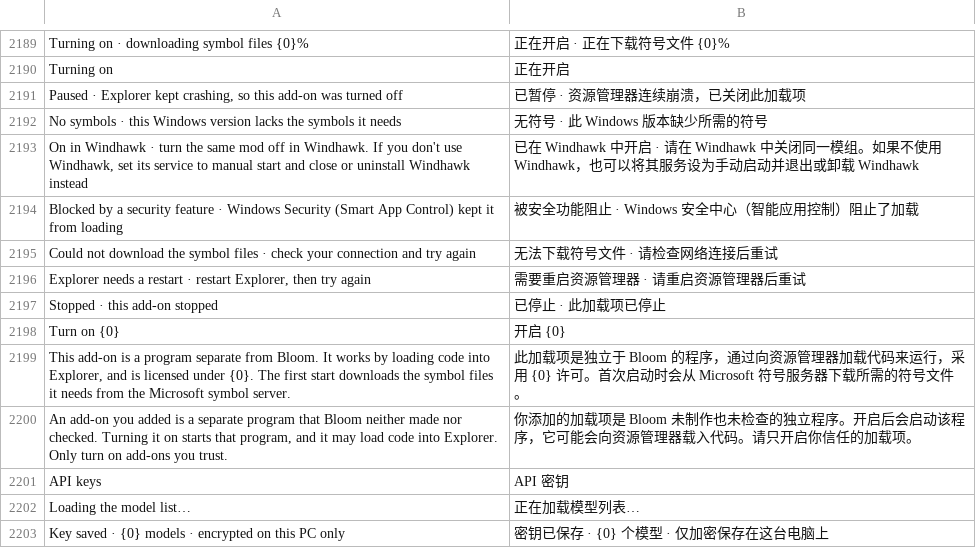
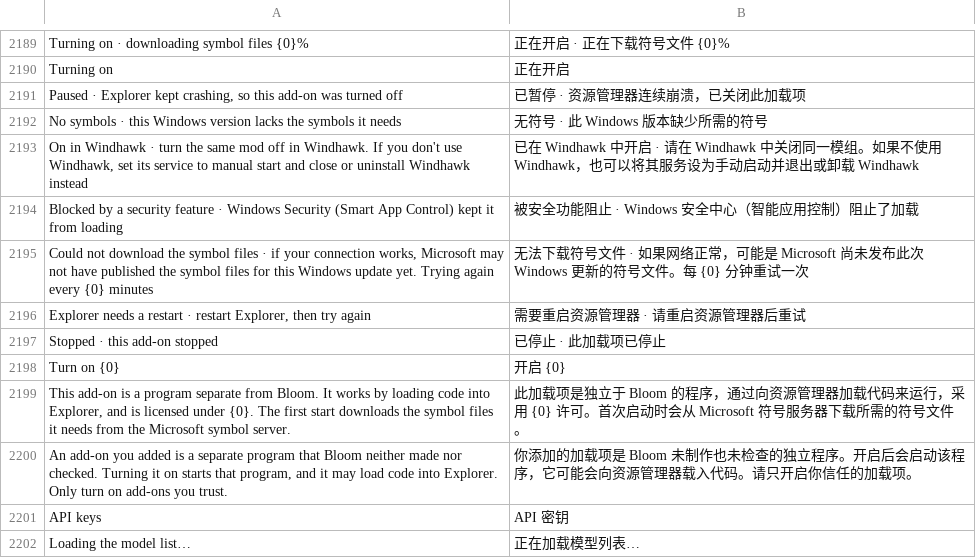
Before and after one commit to hyeon1035298/Bloom, a TSV file: src/Bloom/Assets/Lang/zh.tsv, drawn as a sheet; only a part is shown, gaps mark what is left out; the shorter side is filled out with more unchanged rows.

```diff
--- a/src/Bloom/Assets/Lang/zh.tsv
+++ b/src/Bloom/Assets/Lang/zh.tsv
@@ -2194,3 +2194,3 @@ On in Windhawk · turn the same mod off in Windhawk. If you don't use Windhawk,
 Blocked by a security feature · Windows Security (Smart App Control) kept it from loading	被安全功能阻止 · Windows 安全中心（智能应用控制）阻止了加载
-Could not download the symbol files · check your connection and try again	无法下载符号文件 · 请检查网络连接后重试
+Could not download the symbol files · if your connection works, Microsoft may not have published the symbol files for this Windows update yet. Trying again every {0} minutes	无法下载符号文件 · 如果网络正常，可能是 Microsoft 尚未发布此次 Windows 更新的符号文件。每 {0} 分钟重试一次
 Explorer needs a restart · restart Explorer, then try again	需要重启资源管理器 · 请重启资源管理器后重试
```
Also changed, not shown: src/Bloom/Assets/Lang/ja.tsv, 8 other files.
